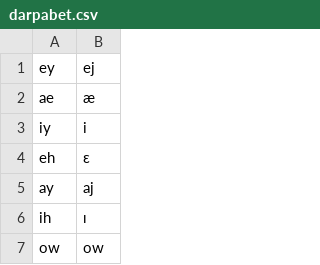
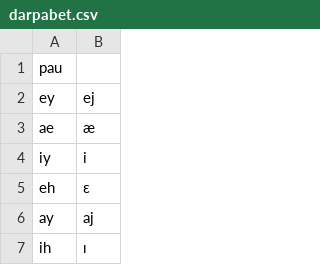
Before and after one commit to dmort27/epitran, a CSV file: epitran/data/darpabet.csv, drawn as a sheet; only a part is shown; the shorter side is filled out with more unchanged rows.

Commit message:
Added entry for pau to darpabet.py

```diff
--- a/epitran/data/darpabet.csv
+++ b/epitran/data/darpabet.csv
@@ -1 +1,2 @@
+pau,
 ey,ej
```
